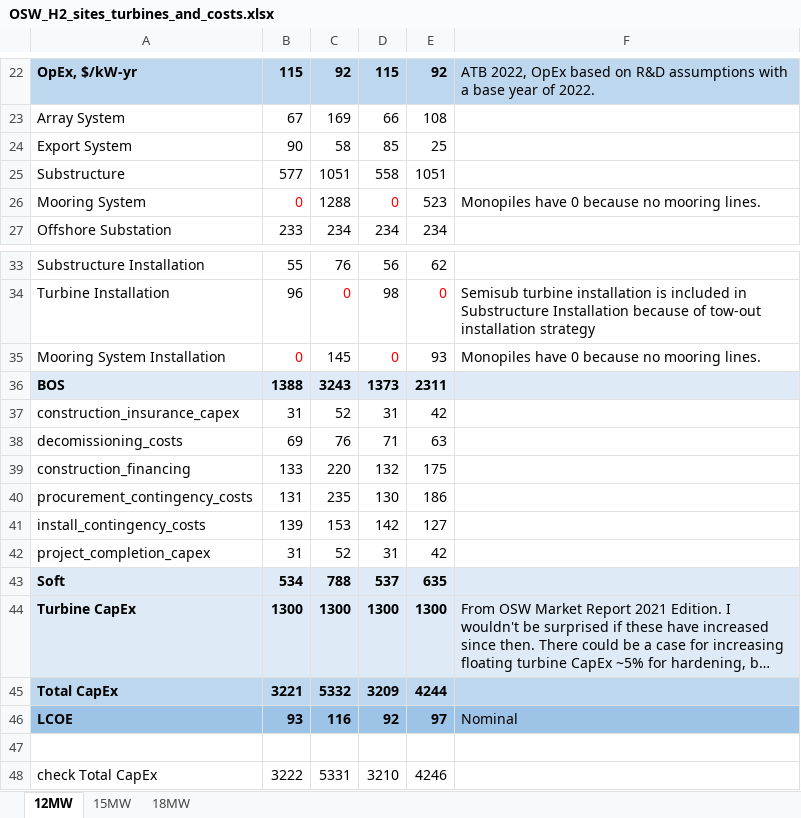
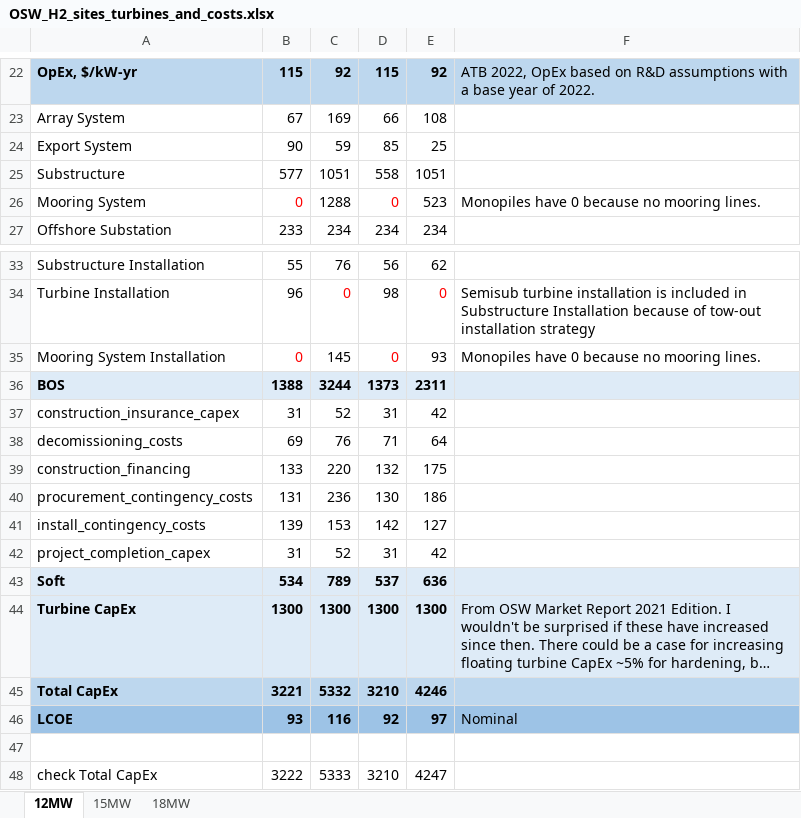
Before and after one commit to NREL/HOPP, an Excel workbook: examples/H2_Analysis/OSW_H2_sites_turbines_and_costs.xlsx, sheet 12MW, drawn as a sheet; only a part is shown, gaps mark what is left out; long unchanged cells end in …; values as stored, in another font and other column widths than the file's, no borders; the diff names each change by its address in the sheet, - before the commit and + after, or states it on an @@ line.

```diff
--- a/examples/H2_Analysis/OSW_H2_sites_turbines_and_costs.xlsx (sheet 12MW)
+++ b/examples/H2_Analysis/OSW_H2_sites_turbines_and_costs.xlsx (sheet 12MW)
-C24: 58
+C24: 59
-C36: 3243
+C36: 3244
-E38: 63
+E38: 64
-C40: 235
+C40: 236
-C43: 788
+C43: 789
-E43: 635
+E43: 636
-D45: 3209
+D45: 3210
-E45: 4244
+E45: 4246
-C48: 5331
+C48: 5333
-E48: 4246
+E48: 4247
```
Also changed, not shown: sheet 15MW, sheet 18MW.
